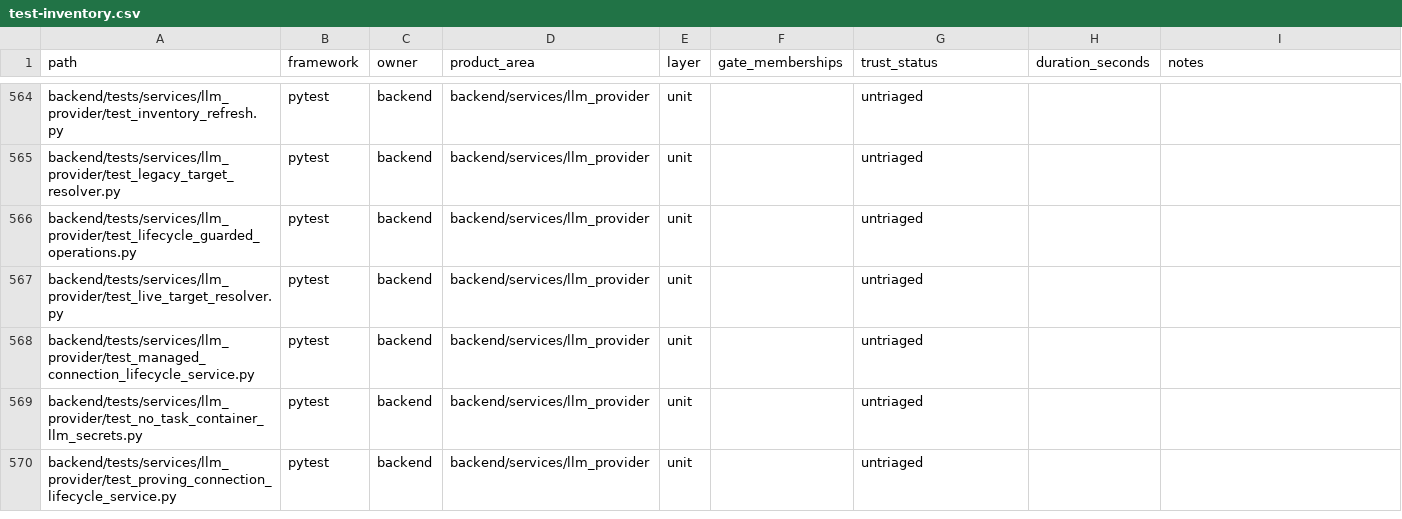
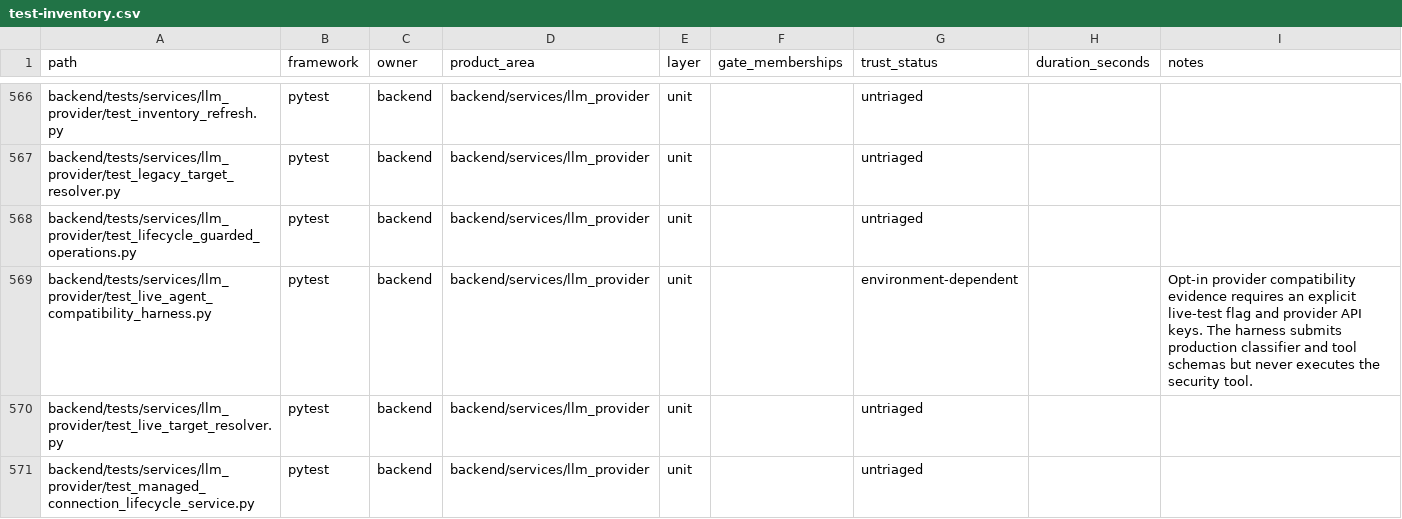
Before and after one commit to quareth/drowAI, a CSV file: docs/testing/generated/test-inventory.csv, drawn as a sheet; only a part is shown, gaps mark what is left out; the shorter side is filled out with more unchanged rows; the diff covers the shown part only.

Commit message:
test: add provider-neutral agent compatibility harness

```diff
--- a/docs/testing/generated/test-inventory.csv
+++ b/docs/testing/generated/test-inventory.csv
@@ -566,2 +568,3 @@ backend/tests/services/llm_provider/test_legacy_target_resolver.py,pytest,backen
 backend/tests/services/llm_provider/test_lifecycle_guarded_operations.py,pytest,backend,backend/services/llm_provider,unit,,untriaged,,
+backend/tests/services/llm_provider/test_live_agent_compatibility_harness.py,pytest,backend,backend/services/llm_provider,unit,,environment-dependent,,Opt-in provider compatibility evidence requires an explicit live-test flag and provider API keys. The harness submits production classifier and tool schemas but never executes the security tool.
 backend/tests/services/llm_provider/test_live_target_resolver.py,pytest,backend,backend/services/llm_provider,unit,,untriaged,,
```
Also changed, not shown: 6 added rows and 1 removed row elsewhere in this file, 8 other files.
